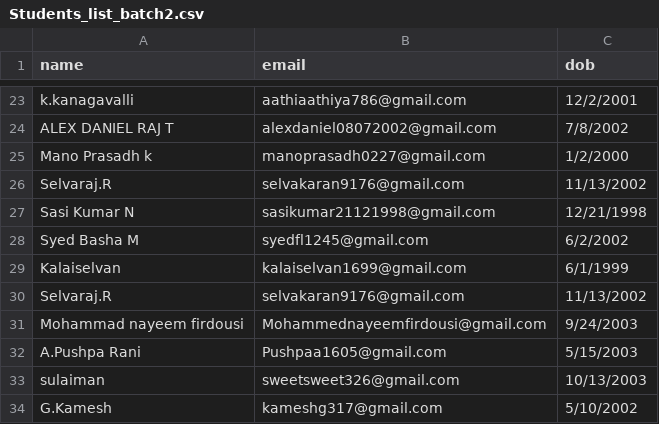
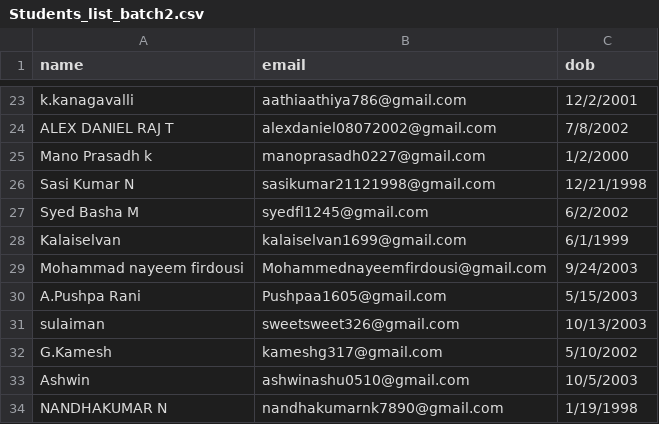
Before and after one commit to Dhayanandh14/fwsa_admission, a CSV file: Students_list_batch2.csv, drawn as a sheet; only a part is shown, gaps mark what is left out; the shorter side is filled out with more unchanged rows.

Commit message:
remove duplicate entries

```diff
--- a/Students_list_batch2.csv
+++ b/Students_list_batch2.csv
@@ -25,3 +25,2 @@ ALEX DANIEL RAJ T,alexdaniel08072002@gmail.com,7/8/2002
 Mano Prasadh k,manoprasadh0227@gmail.com,1/2/2000
-Selvaraj.R,selvakaran9176@gmail.com,11/13/2002
 Sasi Kumar N,sasikumar21121998@gmail.com,12/21/1998
@@ -29,3 +28,2 @@ Syed Basha M,syedfl1245@gmail.com,6/2/2002
 Kalaiselvan ,kalaiselvan1699@gmail.com ,6/1/1999
-Selvaraj.R,selvakaran9176@gmail.com,11/13/2002
 Mohammad nayeem firdousi,Mohammednayeemfirdousi@gmail.com ,9/24/2003
```
Also changed, not shown: 1 other file.
